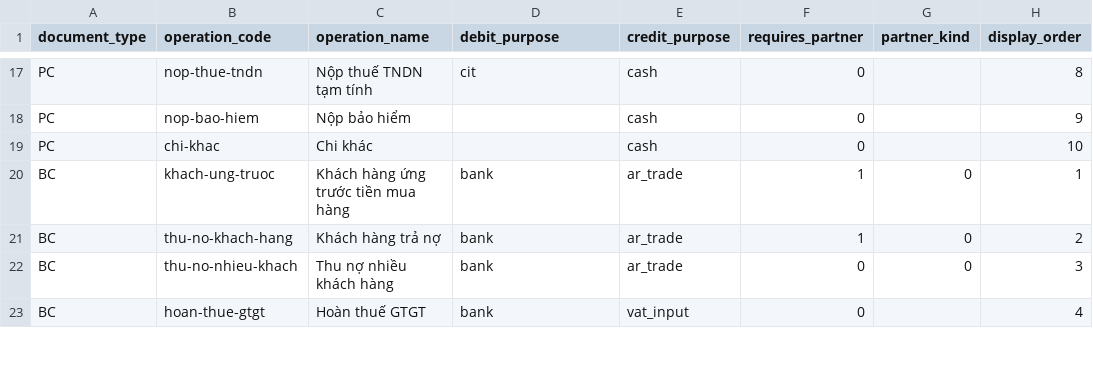
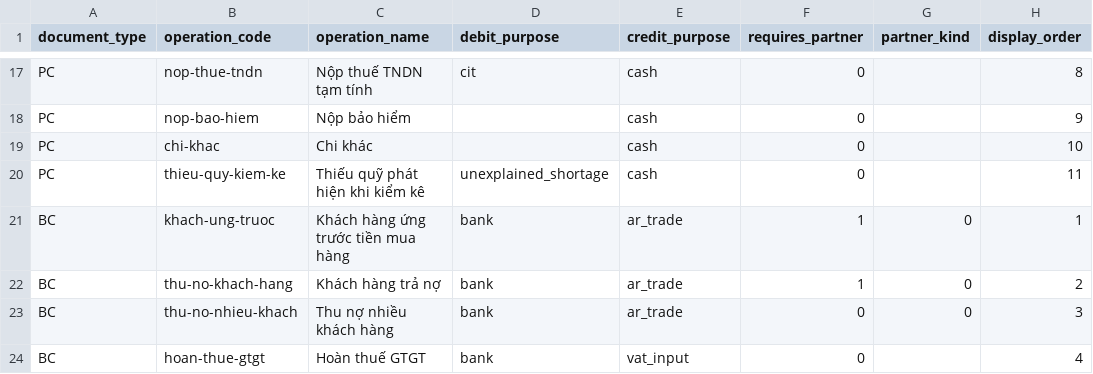
Before and after one commit to vieterp/ket.konek.vn, a CSV file: server/src/ket/kernel/config/packages/data/tt133/auto_posting_rules.csv, drawn as a sheet; only a part is shown, gaps mark what is left out.

Commit message:
feat(cashflow): dịch vụ phiếu thu/chi tiền mặt server — lát 6B
- CashVoucherService: cất/sửa/ghi sổ PT-PC, đánh số PT{YY}-/PC{YY}-, nghiệp vụ
  thuộc gói hiệu lực (FR-SYS-025), bộ đếm tham chiếu đối tác (BR-SYS-02)
- Đối trừ công nợ (SRS 03 §4): SettlementTargetSource + nguồn số dư ban đầu
  (paid_amount_fc mới, migration 0017), BR-QUY-02/03, chênh lệch tỷ giá
  thu/trả tiền vào fx_gain/fx_loss 515/635 (FR-SYS-066), lưới 4 hướng dấu
- CashBalanceGuard ba mức warning.cash_balance (FR-QUY-020/FR-SYS-062);
  thread acknowledged_warnings qua đường Cất-đồng-thời-ghi-sổ (nợ 6A)
- Hook vòng đời after_post/after_unpost/before_delete trên
  POSTING_DOCUMENT_REGISTRY — endpoint hành động chung cộng/gỡ đối trừ và trả
  bộ đếm tham chiếu trong cùng transaction
- Kiểm kê quỹ (FR-QUY-030/031): biên bản chụp số sổ + phiếu xử lý chênh qua
  nghiệp vụ thua/thieu-quy-kiem-ke (rule mới cả hai gói, version tt99=2 tt133=3)
- Dự báo dòng tiền = dataset báo cáo cash_forecast + definition du-bao-dong-tien
  (FR-QUY-032) — 0 dòng renderer riêng
- Hạ tầng: refresh_builtin_reports chuyển 0014 → 0017 (bước làm-mới đọc dữ liệu
  đóng gói hiện tại chỉ chạy được ở head của chuỗi migration)

```diff
--- a/server/src/ket/kernel/config/packages/data/tt133/auto_posting_rules.csv
+++ b/server/src/ket/kernel/config/packages/data/tt133/auto_posting_rules.csv
@@ -19,2 +19,3 @@ PC,nop-bao-hiem,Nộp bảo hiểm,,cash,0,,9
 PC,chi-khac,Chi khác,,cash,0,,10
+PC,thieu-quy-kiem-ke,Thiếu quỹ phát hiện khi kiểm kê,unexplained_shortage,cash,0,,11
 BC,khach-ung-truoc,Khách hàng ứng trước tiền mua hàng,bank,ar_trade,1,0,1
```
Also changed, not shown: server/src/ket/kernel/config/packages/data/tt133/default_accounts.csv, server/src/ket/kernel/config/packages/data/tt99/auto_posting_rules.csv, 42 other files.
